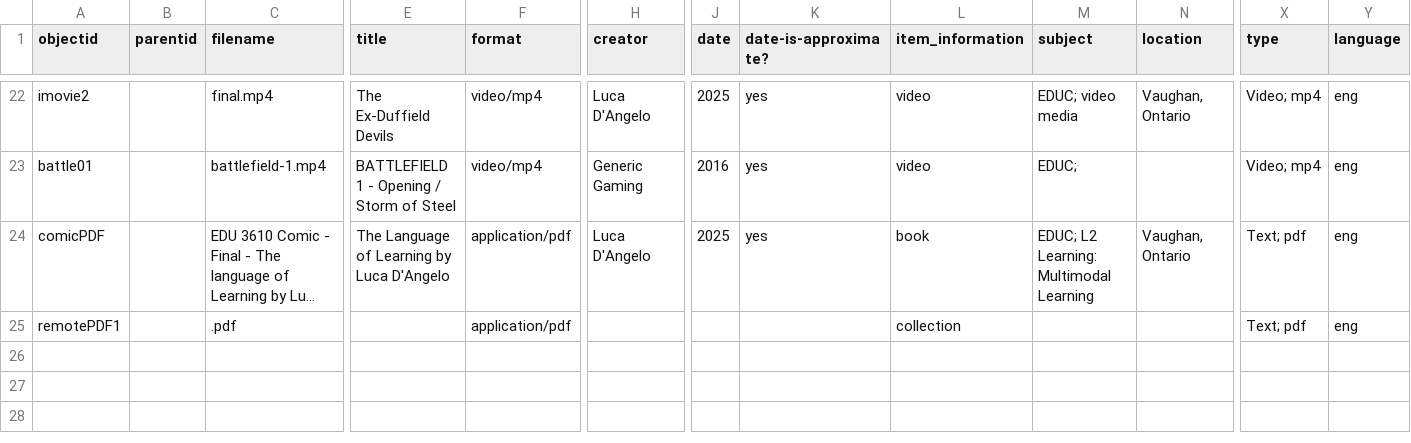
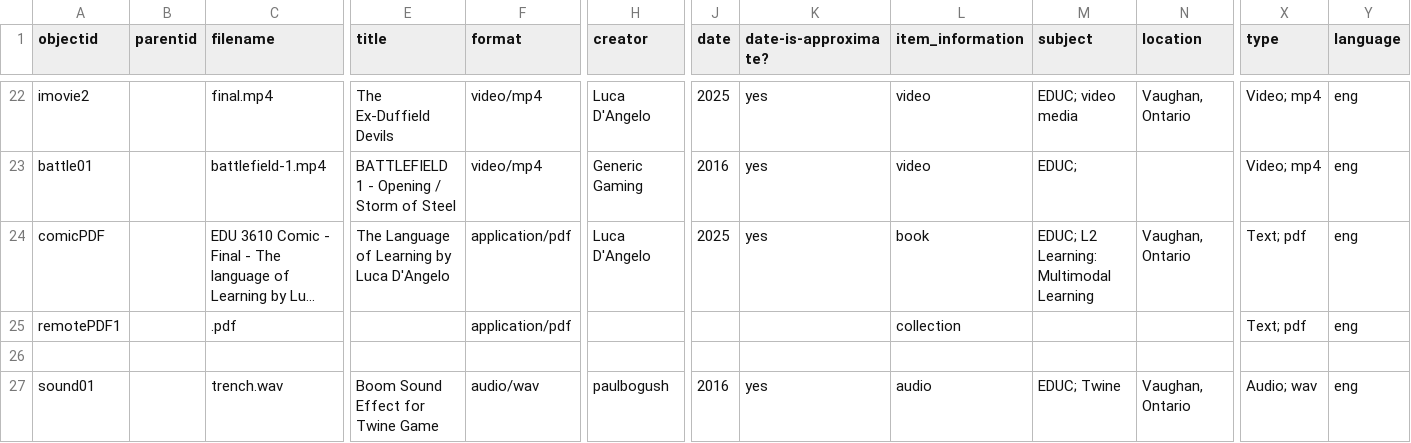
Before and after one commit to lucad54/ld-portfolio-educ3610, a CSV file: _data/EDUC3610-template.csv, drawn as a sheet; only a part is shown, gaps mark what is left out; long unchanged cells end in …; rows hold the shown columns only; the diff names each change by its address in the sheet, - before the commit and + after, or states it on an @@ line.

Commit message:
Add files via upload

```diff
--- a/_data/EDUC3610-template.csv
+++ b/_data/EDUC3610-template.csv
+row 26: (empty)
+row 27: sound01 |  | trench.wav | Boom Sound Effect for Twine Game | audio/wav | paulbogush | 2016 | yes | audio | EDUC; Twine | Vaughan, Ontario | Audio; wav | eng
```
